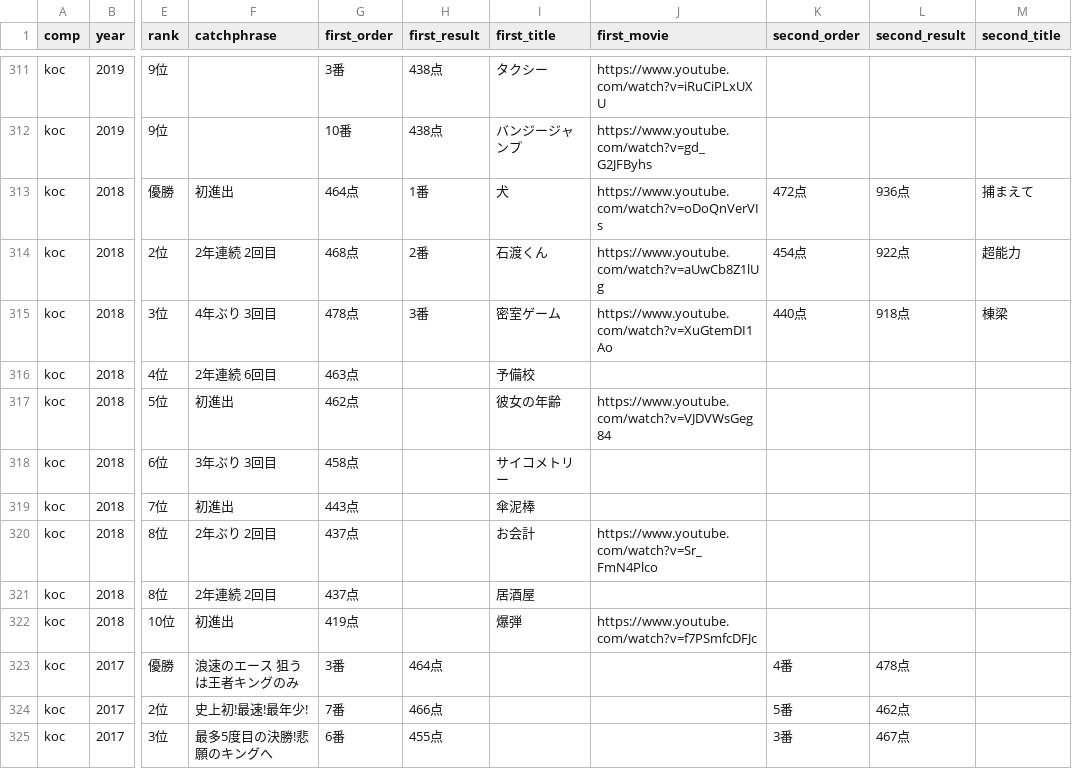
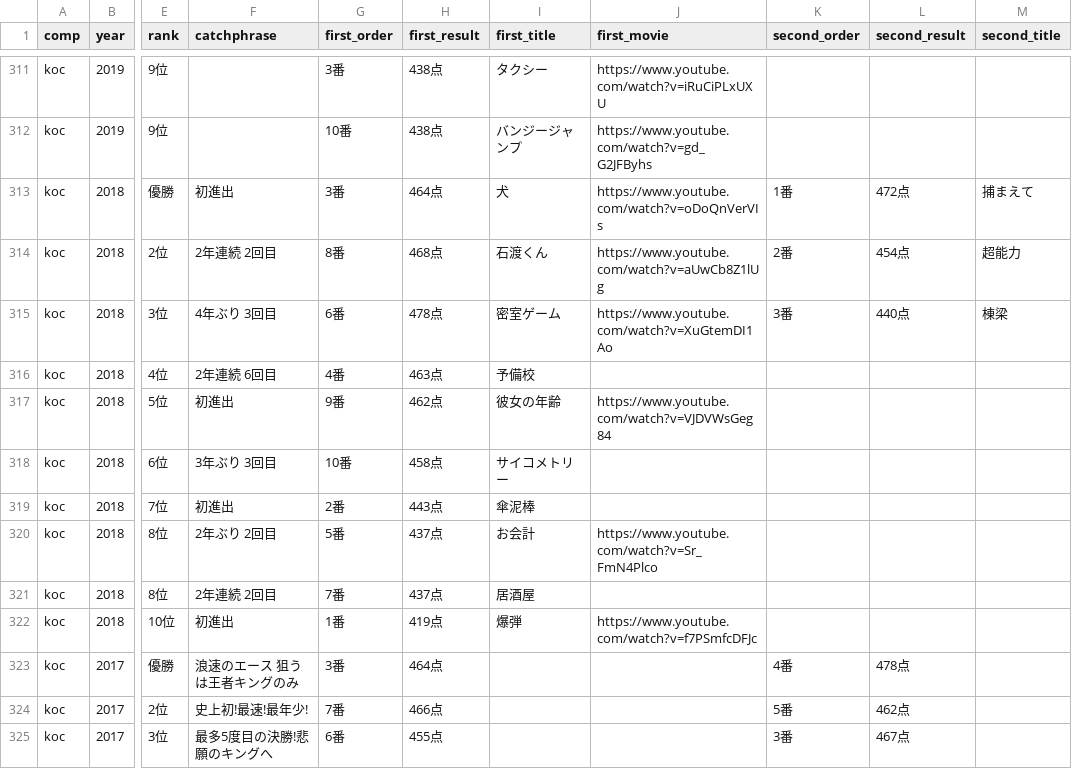
Before and after one commit to gmmtea/owarai-data, a CSV file: seed_csv/final_results.csv, drawn as a sheet; only a part is shown, gaps mark what is left out; the diff names each change by its address in the sheet, - before the commit and + after, or states it on an @@ line.

```diff
--- a/seed_csv/final_results.csv
+++ b/seed_csv/final_results.csv
-G313 (first_order): 464点
+G313 (first_order): 3番
-H313 (first_result): 1番
+H313 (first_result): 464点
-K313 (second_order): 472点
+K313 (second_order): 1番
-L313 (second_result): 936点
+L313 (second_result): 472点
-G314 (first_order): 468点
+G314 (first_order): 8番
-H314 (first_result): 2番
+H314 (first_result): 468点
-K314 (second_order): 454点
+K314 (second_order): 2番
-L314 (second_result): 922点
+L314 (second_result): 454点
-G315 (first_order): 478点
+G315 (first_order): 6番
-H315 (first_result): 3番
+H315 (first_result): 478点
-K315 (second_order): 440点
+K315 (second_order): 3番
-L315 (second_result): 918点
+L315 (second_result): 440点
-G316 (first_order): 463点
+G316 (first_order): 4番
-H316 (first_result): (empty)
+H316 (first_result): 463点
-G317 (first_order): 462点
+G317 (first_order): 9番
-H317 (first_result): (empty)
+H317 (first_result): 462点
-G318 (first_order): 458点
+G318 (first_order): 10番
-H318 (first_result): (empty)
+H318 (first_result): 458点
-G319 (first_order): 443点
+G319 (first_order): 2番
-H319 (first_result): (empty)
+H319 (first_result): 443点
-G320 (first_order): 437点
+G320 (first_order): 5番
-H320:H321 (first_result): (empty)
+H320:H321 (first_result): 437点
-G321 (first_order): 437点
+G321 (first_order): 7番
-G322 (first_order): 419点
+G322 (first_order): 1番
-H322 (first_result): (empty)
+H322 (first_result): 419点
```
Also changed, not shown: 1 other file.
